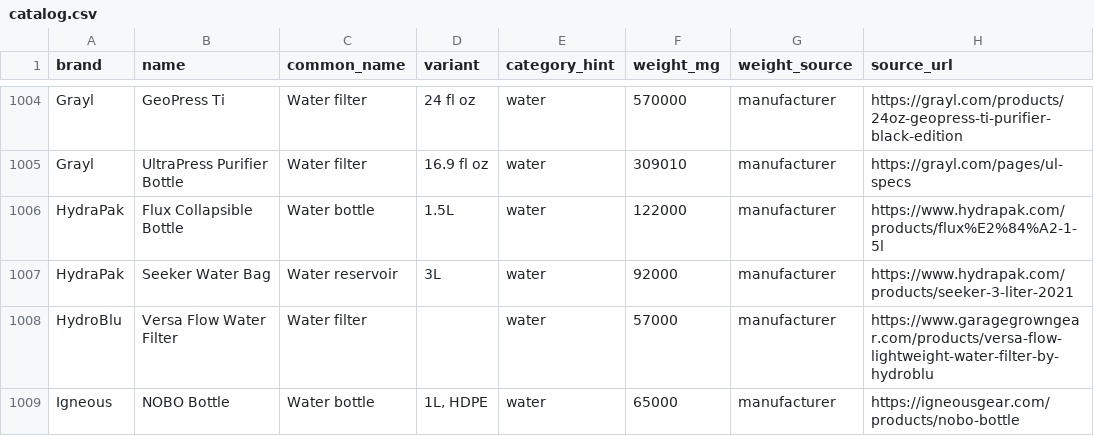
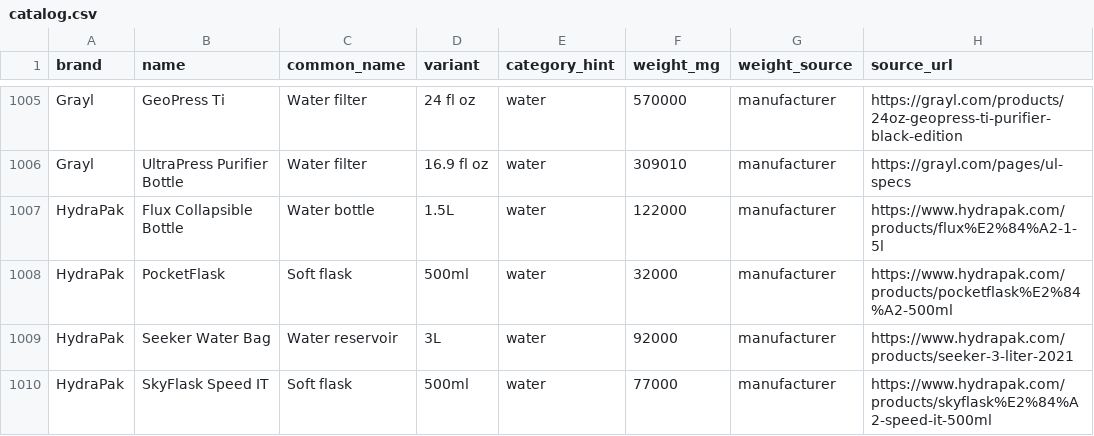
Before and after one commit to ryankiley/mahonia, a CSV file: seed/catalog.csv, drawn as a sheet; only a part is shown, gaps mark what is left out; the shorter side is filled out with more unchanged rows; the diff covers the shown part only.

Commit message:
Add 13 soft flasks to the catalog
The catalog carried soft flasks from CNOC only — four Hydriam rows — so a
running or fastpacking list had one brand to pick from. This adds the same
item from every other brand already in the catalog that publishes a weight
for it: Black Diamond, HydraPak, Salomon, Osprey, Ultimate Direction,
Pa'lante and Raidlight.

Every weight is the maker's published spec for the empty flask, quoted
verbatim. Salomon and Osprey block automated fetches of their own product
pages, so those cite a retailer republishing the spec — the same pattern
the existing Salomon and Katadyn rows use.

CamelBak's Quick Stow and Nathan's Soft Flask are dropped rather than
estimated: CamelBak publishes no weight and retailers disagree (37 g vs
55 g), and Nathan's only published figure is the ExoDraw handheld's, which
weighs the flask plus its carrier.

```diff
--- a/seed/catalog.csv
+++ b/seed/catalog.csv
@@ -1006,2 +1007,4 @@ Grayl,UltraPress Purifier Bottle,Water filter,16.9 fl oz,water,309010,manufactur
 HydraPak,Flux Collapsible Bottle,Water bottle,1.5L,water,122000,manufacturer,https://www.hydrapak.com/products/flux%E2%84%A2-1-5l
+HydraPak,PocketFlask,Soft flask,500ml,water,32000,manufacturer,https://www.hydrapak.com/products/pocketflask%E2%84%A2-500ml
 HydraPak,Seeker Water Bag,Water reservoir,3L,water,92000,manufacturer,https://www.hydrapak.com/products/seeker-3-liter-2021
+HydraPak,SkyFlask Speed IT,Soft flask,500ml,water,77000,manufacturer,https://www.hydrapak.com/products/skyflask%E2%84%A2-speed-it-500ml
```
Also changed, not shown: 11 added rows elsewhere in this file, 1 other file.
